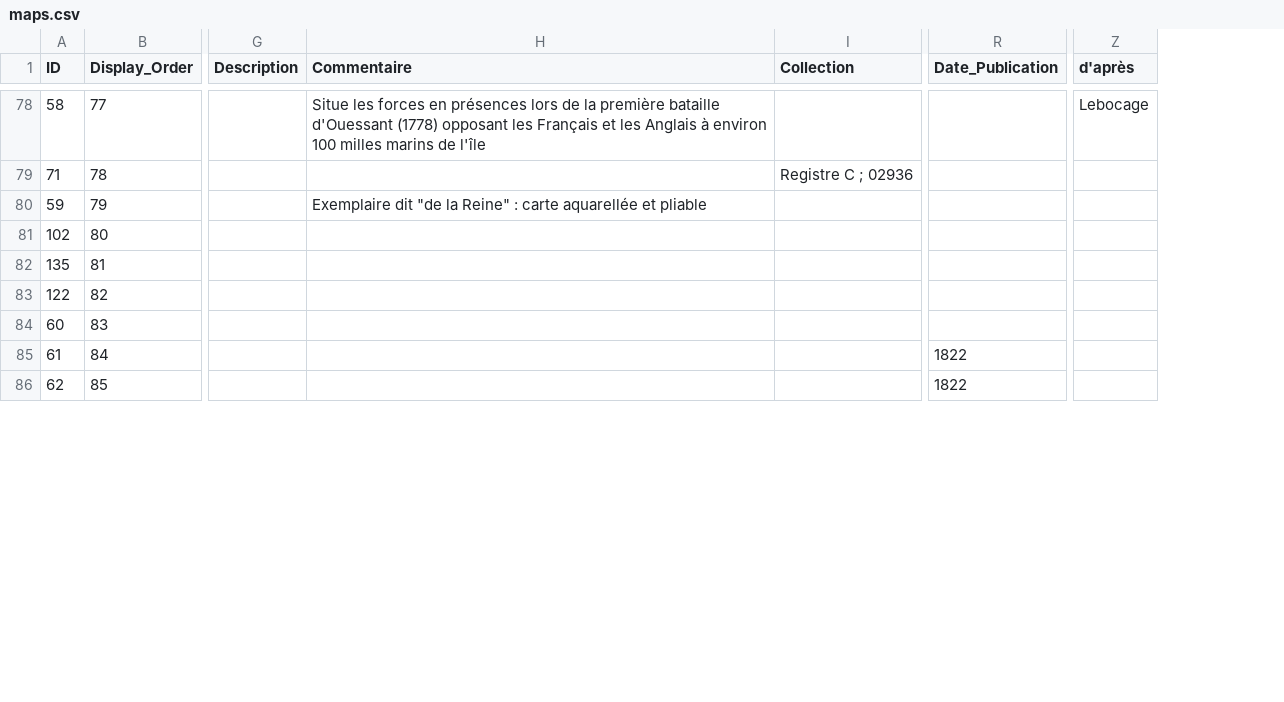
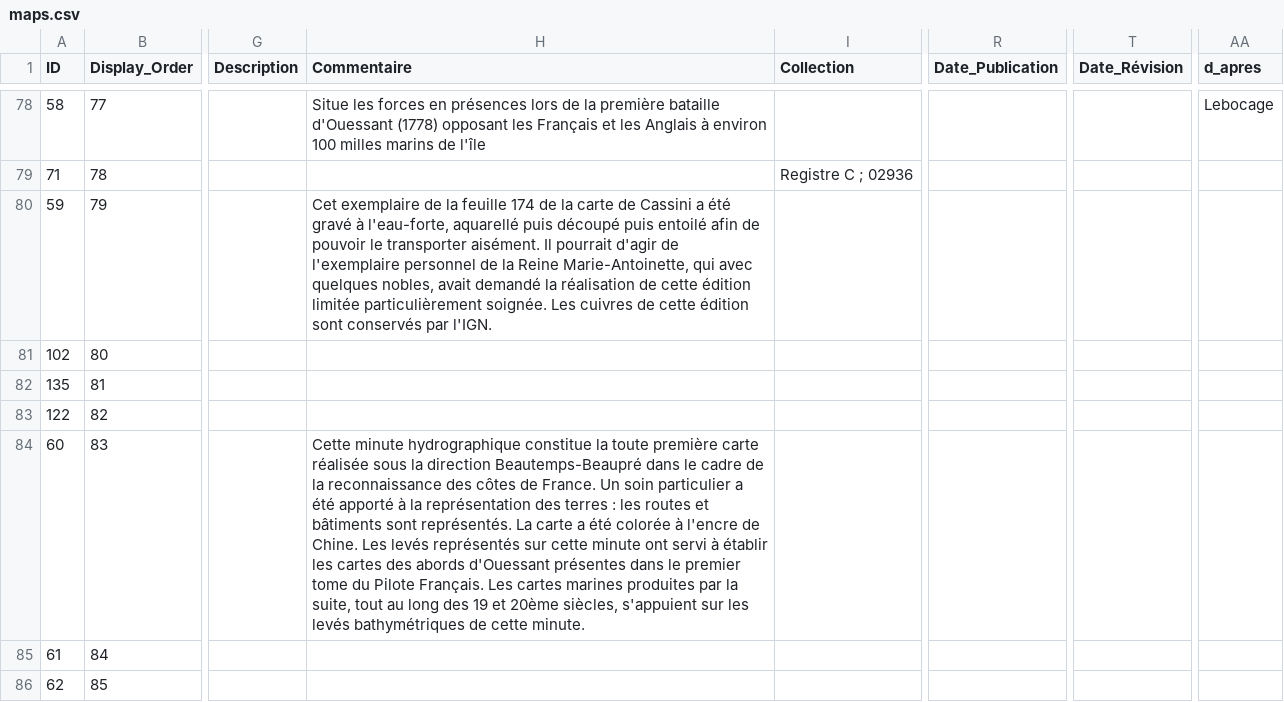
Before and after one commit to portulans/maps, a CSV file: atlas-ouessant/maps.csv, drawn as a sheet; only a part is shown, gaps mark what is left out; addresses are those after the commit; the diff covers the shown part only; the diff names each change by its address in the sheet, - before the commit and + after, or states it on an @@ line.

```diff
--- a/atlas-ouessant/maps.csv
+++ b/atlas-ouessant/maps.csv
+column T (Date_Révision), empty
-AA1: d'après
+AA1: d_apres
-H80 (Commentaire): Exemplaire dit "de la Reine" : carte aquarellée et pliable
+H80 (Commentaire): Cet exemplaire de la feuille 174 de la carte de Cassini a été gravé à l'eau-forte, aquarellé puis découpé puis entoilé afin de pouvoir le transporter aisément. Il pourrait d'agir de l'exemplaire personnel de la Reine Marie-Antoinette, qui avec quelques nobles, avait demandé la réalisation de cette édition limitée particulièrement soignée. Les cuivres de cette édition sont conservés par l'IGN.
-H84 (Commentaire): (empty)
+H84 (Commentaire): Cette minute hydrographique constitue la toute première carte réalisée sous la direction Beautemps-Beaupré dans le cadre de la reconnaissance des côtes de France. Un soin particulier a été apporté à la représentation des terres : les routes et bâtiments sont représentés. La carte a été colorée à l'encre de Chine. Les levés représentés sur cette minute ont servi à établir les cartes des abords d'Ouessant présentes dans le premier tome du Pilote Français. Les cartes marines produites par la suite, tout au long des 19 et 20ème siècles, s'appuient sur les levés bathymétriques de cette minute.
-R85:R86 (Date_Publication): 1822
+R85:R86 (Date_Publication): (empty)
```
Also changed, not shown: 42 edited cells elsewhere in this file, 4 other files.
